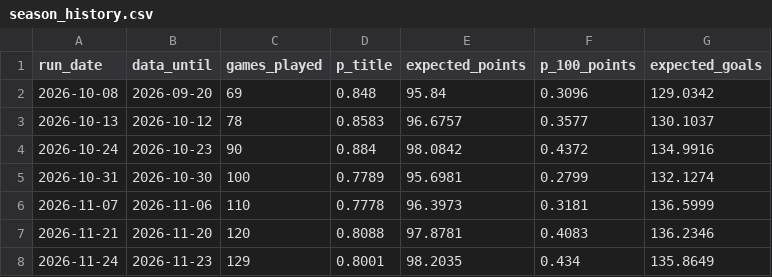
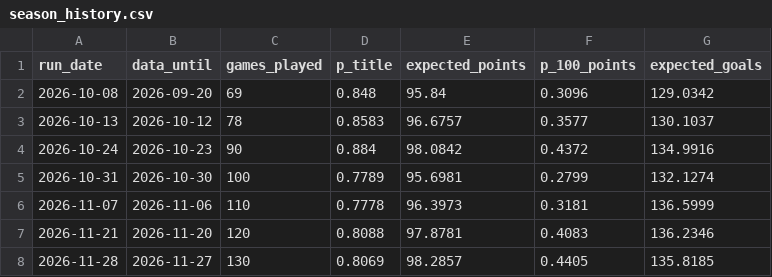
Before and after one commit to lpseco11/barca-season-predictor, a CSV file: predictions/season_history.csv, drawn as a sheet.

```diff
--- a/predictions/season_history.csv
+++ b/predictions/season_history.csv
@@ -7,2 +7,2 @@ run_date,data_until,games_played,p_title,expected_points,p_100_points,expected_g
 2026-11-21,2026-11-20,120,0.8088,97.8781,0.4083,136.2346
-2026-11-24,2026-11-23,129,0.8001,98.2035,0.434,135.8649
+2026-11-28,2026-11-27,130,0.8069,98.2857,0.4405,135.8185
```
Also changed, not shown: 1 other file.
